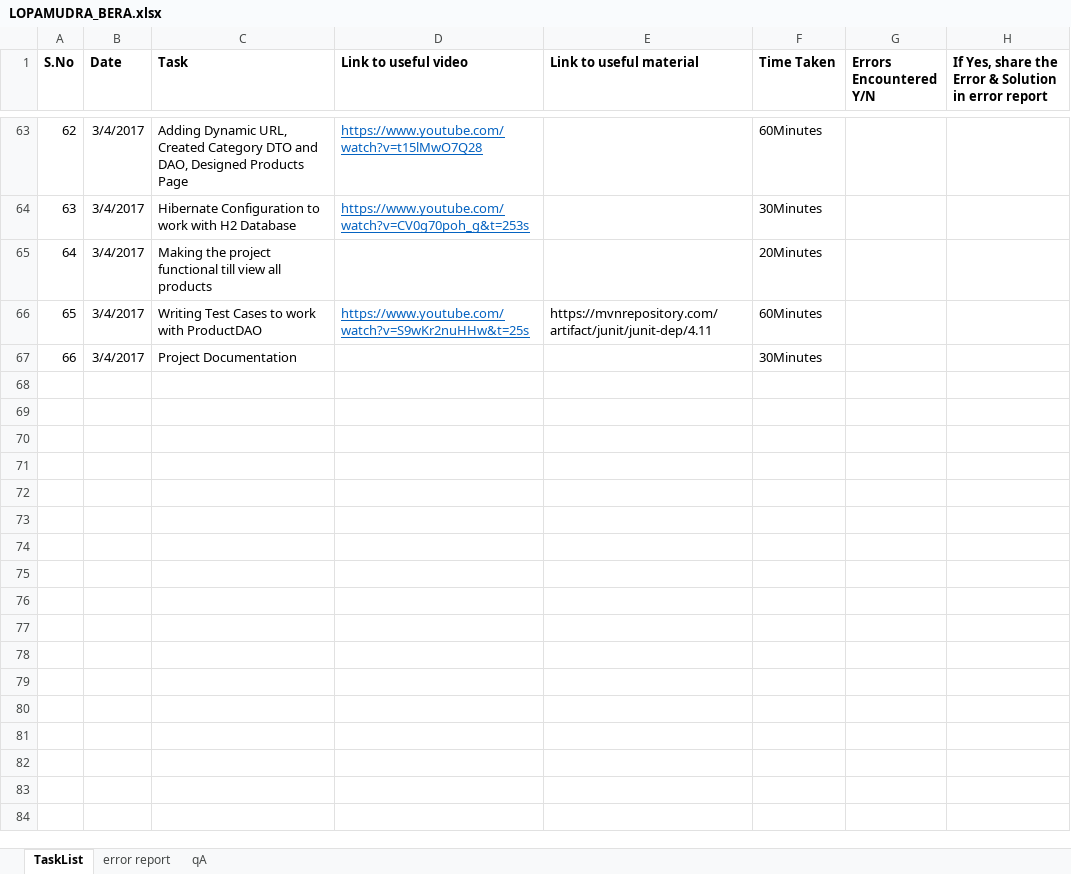
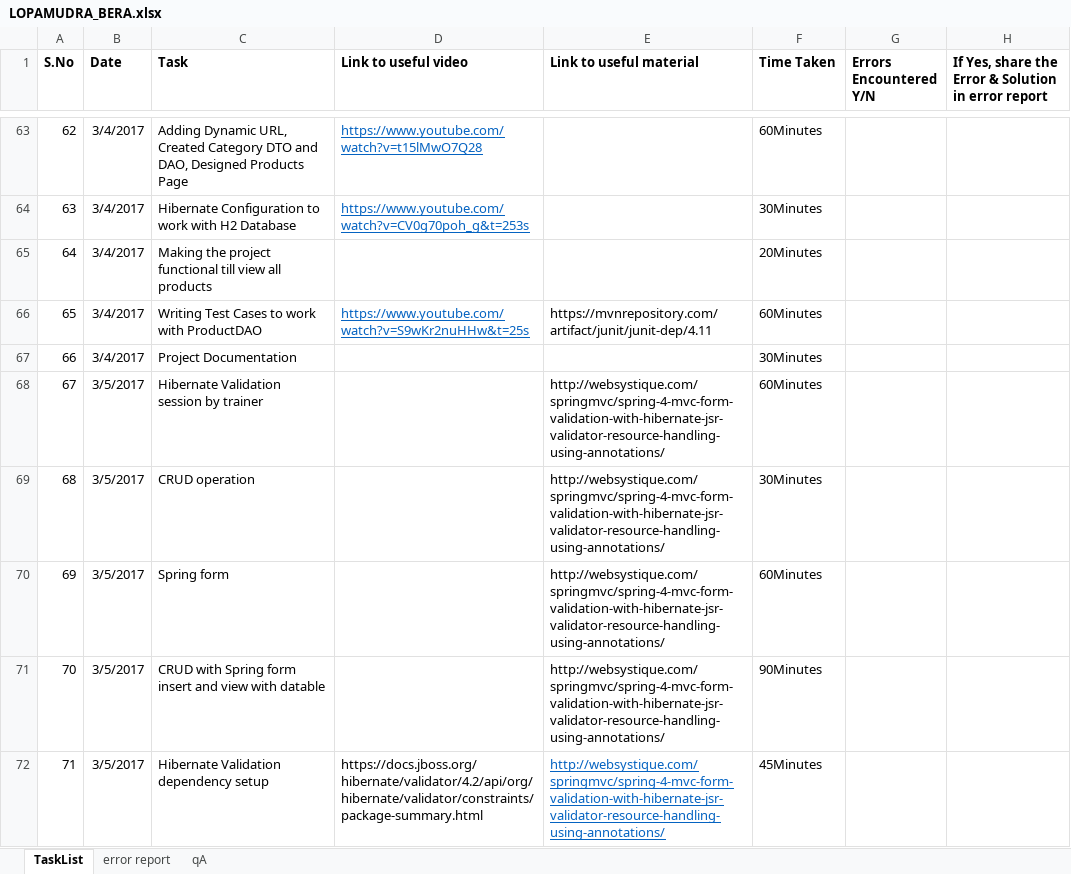
Before and after one commit to LopaB/Final-HealthMedicineQuest, an Excel workbook: LOPAMUDRA_BERA.xlsx, sheet TaskList, drawn as a sheet; only a part is shown, gaps mark what is left out; values as stored, in another font and other column widths than the file's, no borders; the diff names each change by its address in the sheet, - before the commit and + after, or states it on an @@ line.

```diff
--- a/LOPAMUDRA_BERA.xlsx (sheet TaskList)
+++ b/LOPAMUDRA_BERA.xlsx (sheet TaskList)
+row 68: 67 | 3/5/2017 | Hibernate Validation session by trainer |  | http://websystique.com/springmvc/spring-4-mvc-form-validation-with-hibernate-jsr-validator-resource-handling-using-annotations/ | 60Minutes
+row 69: 68 | 3/5/2017 | CRUD operation |  | http://websystique.com/springmvc/spring-4-mvc-form-validation-with-hibernate-jsr-validator-resource-handling-using-annotations/ | 30Minutes
+row 70: 69 | 3/5/2017 | Spring form |  | http://websystique.com/springmvc/spring-4-mvc-form-validation-with-hibernate-jsr-validator-resource-handling-using-annotations/ | 60Minutes
+row 71: 70 | 3/5/2017 | CRUD with Spring form insert and view with datable |  | http://websystique.com/springmvc/spring-4-mvc-form-validation-with-hibernate-jsr-validator-resource-handling-using-annotations/ | 90Minutes
+row 72: 71 | 3/5/2017 | Hibernate Validation dependency setup | https://docs.jboss.org/hibernate/validator/4.2/api/org/hibernate/validator/constraints/package-summary.html | http://websystique.com/springmvc/spring-4-mvc-form-validation-with-hibernate-jsr-validator-resource-handling-using-annotations/ | 45Minutes
```
Also changed, not shown: 25 other files.
